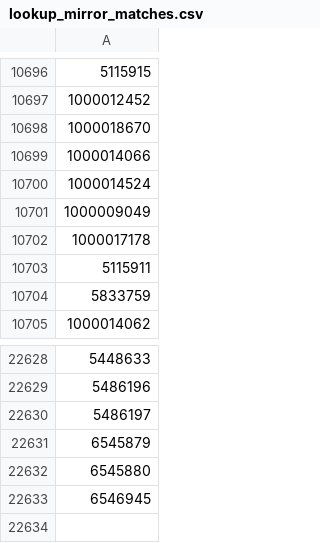
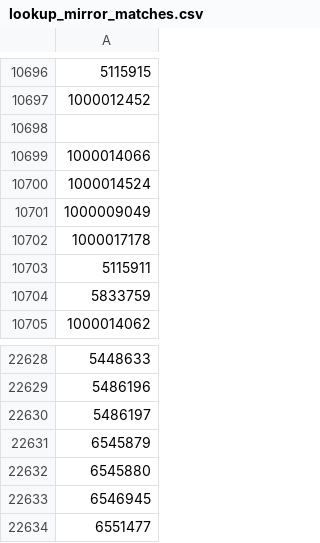
Before and after one commit to TimDenby161/AutoModel, a CSV file: lookup_mirror_matches.csv, drawn as a sheet; only a part is shown, gaps mark what is left out.

```diff
--- a/lookup_mirror_matches.csv
+++ b/lookup_mirror_matches.csv
@@ -10697,3 +10697,3 @@
 1000012452
-1000018670
+""
 1000014066
@@ -22633 +22633,2 @@
 6546945
+6551477
```
Also changed, not shown: automodel_bets.csv, automodel_club_sync_errors.csv, 7 other files.
